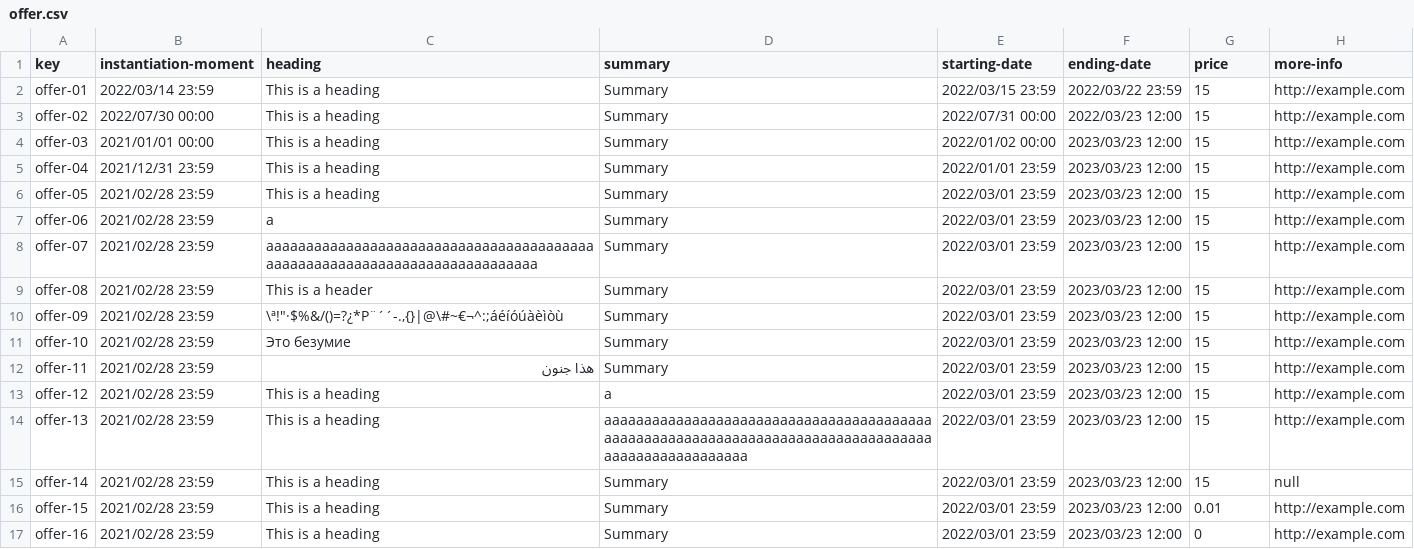
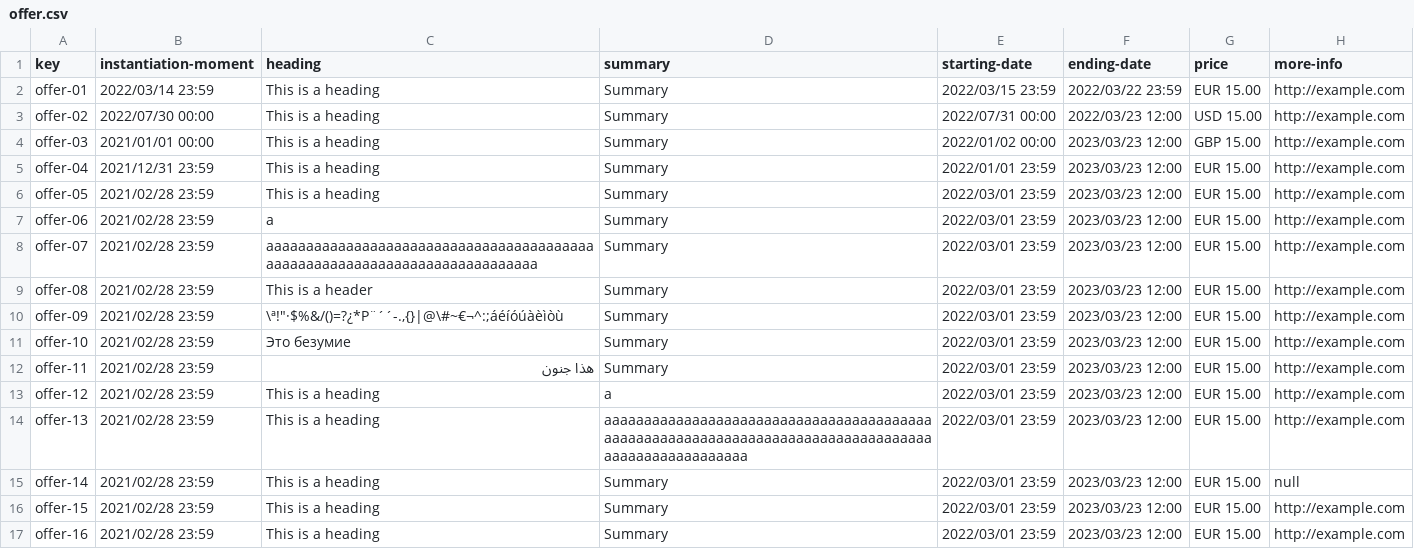
Before and after one commit to pgmarc/DP2-Project-C2.04.05, a CSV file: src/main/webapp/WEB-INF/resources/sample-data/offer.csv, drawn as a sheet.

Commit message:
feat: Cambiado csv offer y atributo price a Money

```diff
--- a/src/main/webapp/WEB-INF/resources/sample-data/offer.csv
+++ b/src/main/webapp/WEB-INF/resources/sample-data/offer.csv
@@ -1,17 +1,17 @@
 key,instantiation-moment,heading,summary,starting-date,ending-date,price,more-info
-offer-01,2022/03/14 23:59,This is a heading,Summary,2022/03/15 23:59,2022/03/22 23:59,15,http://example.com
-offer-02,2022/07/30 00:00,This is a heading,Summary,2022/07/31 00:00,2022/03/23 12:00,15,http://example.com
-offer-03,2021/01/01 00:00,This is a heading,Summary,2022/01/02 00:00,2023/03/23 12:00,15,http://example.com
-offer-04,2021/12/31 23:59,This is a heading,Summary,2022/01/01 23:59,2023/03/23 12:00,15,http://example.com
-offer-05,2021/02/28 23:59,This is a heading,Summary,2022/03/01 23:59,2023/03/23 12:00,15,http://example.com
-offer-06,2021/02/28 23:59,a,Summary,2022/03/01 23:59,2023/03/23 12:00,15,http://example.com
-offer-07,2021/02/28 23:59,aaaaaaaaaaaaaaaaaaaaaaaaaaaaaaaaaaaaaaaaaaaaaaaaaaaaaaaaaaaaaaaaaaaaaaaaaaa,Summary,2022/03/01 23:59,2023/03/23 12:00,15,http://example.com
-offer-08,2021/02/28 23:59,This is a header,Summary,2022/03/01 23:59,2023/03/23 12:00,15,http://example.com
-offer-09,2021/02/28 23:59,"\ª!""·$%&/()=?¿*P¨´´-.,{}|@\#~€¬^:;áéíóúàèìòù",Summary,2022/03/01 23:59,2023/03/23 12:00,15,http://example.com
-offer-10,2021/02/28 23:59,Это безумие,Summary,2022/03/01 23:59,2023/03/23 12:00,15,http://example.com
-offer-11,2021/02/28 23:59,هذا جنون,Summary,2022/03/01 23:59,2023/03/23 12:00,15,http://example.com
-offer-12,2021/02/28 23:59,This is a heading,a,2022/03/01 23:59,2023/03/23 12:00,15,http://example.com
-offer-13,2021/02/28 23:59,This is a heading,aaaaaaaaaaaaaaaaaaaaaaaaaaaaaaaaaaaaaaaaaaaaaaaaaaaaaaaaaaaaaaaaaaaaaaaaaaaaaaaaaaaaaaaaaaaaaaaaaaaa,2022/03/01 23:59,2023/03/23 12:00,15,http://example.com
-offer-14,2021/02/28 23:59,This is a heading,Summary,2022/03/01 23:59,2023/03/23 12:00,15,null
-offer-15,2021/02/28 23:59,This is a heading,Summary,2022/03/01 23:59,2023/03/23 12:00,0.01,http://example.com
-offer-16,2021/02/28 23:59,This is a heading,Summary,2022/03/01 23:59,2023/03/23 12:00,0,http://example.com
+offer-01,2022/03/14 23:59,This is a heading,Summary,2022/03/15 23:59,2022/03/22 23:59,EUR 15.00,http://example.com
+offer-02,2022/07/30 00:00,This is a heading,Summary,2022/07/31 00:00,2022/03/23 12:00,USD 15.00,http://example.com
+offer-03,2021/01/01 00:00,This is a heading,Summary,2022/01/02 00:00,2023/03/23 12:00,GBP 15.00,http://example.com
+offer-04,2021/12/31 23:59,This is a heading,Summary,2022/01/01 23:59,2023/03/23 12:00,EUR 15.00,http://example.com
+offer-05,2021/02/28 23:59,This is a heading,Summary,2022/03/01 23:59,2023/03/23 12:00,EUR 15.00,http://example.com
+offer-06,2021/02/28 23:59,a,Summary,2022/03/01 23:59,2023/03/23 12:00,EUR 15.00,http://example.com
+offer-07,2021/02/28 23:59,aaaaaaaaaaaaaaaaaaaaaaaaaaaaaaaaaaaaaaaaaaaaaaaaaaaaaaaaaaaaaaaaaaaaaaaaaaa,Summary,2022/03/01 23:59,2023/03/23 12:00,EUR 15.00,http://example.com
+offer-08,2021/02/28 23:59,This is a header,Summary,2022/03/01 23:59,2023/03/23 12:00,EUR 15.00,http://example.com
+offer-09,2021/02/28 23:59,"\ª!""·$%&/()=?¿*P¨´´-.,{}|@\#~€¬^:;áéíóúàèìòù",Summary,2022/03/01 23:59,2023/03/23 12:00,EUR 15.00,http://example.com
+offer-10,2021/02/28 23:59,Это безумие,Summary,2022/03/01 23:59,2023/03/23 12:00,EUR 15.00,http://example.com
+offer-11,2021/02/28 23:59,هذا جنون,Summary,2022/03/01 23:59,2023/03/23 12:00,EUR 15.00,http://example.com
+offer-12,2021/02/28 23:59,This is a heading,a,2022/03/01 23:59,2023/03/23 12:00,EUR 15.00,http://example.com
+offer-13,2021/02/28 23:59,This is a heading,aaaaaaaaaaaaaaaaaaaaaaaaaaaaaaaaaaaaaaaaaaaaaaaaaaaaaaaaaaaaaaaaaaaaaaaaaaaaaaaaaaaaaaaaaaaaaaaaaaaa,2022/03/01 23:59,2023/03/23 12:00,EUR 15.00,http://example.com
+offer-14,2021/02/28 23:59,This is a heading,Summary,2022/03/01 23:59,2023/03/23 12:00,EUR 15.00,null
+offer-15,2021/02/28 23:59,This is a heading,Summary,2022/03/01 23:59,2023/03/23 12:00,EUR 15.00,http://example.com
+offer-16,2021/02/28 23:59,This is a heading,Summary,2022/03/01 23:59,2023/03/23 12:00,EUR 15.00,http://example.com
```
Also changed, not shown: 1 other file.
